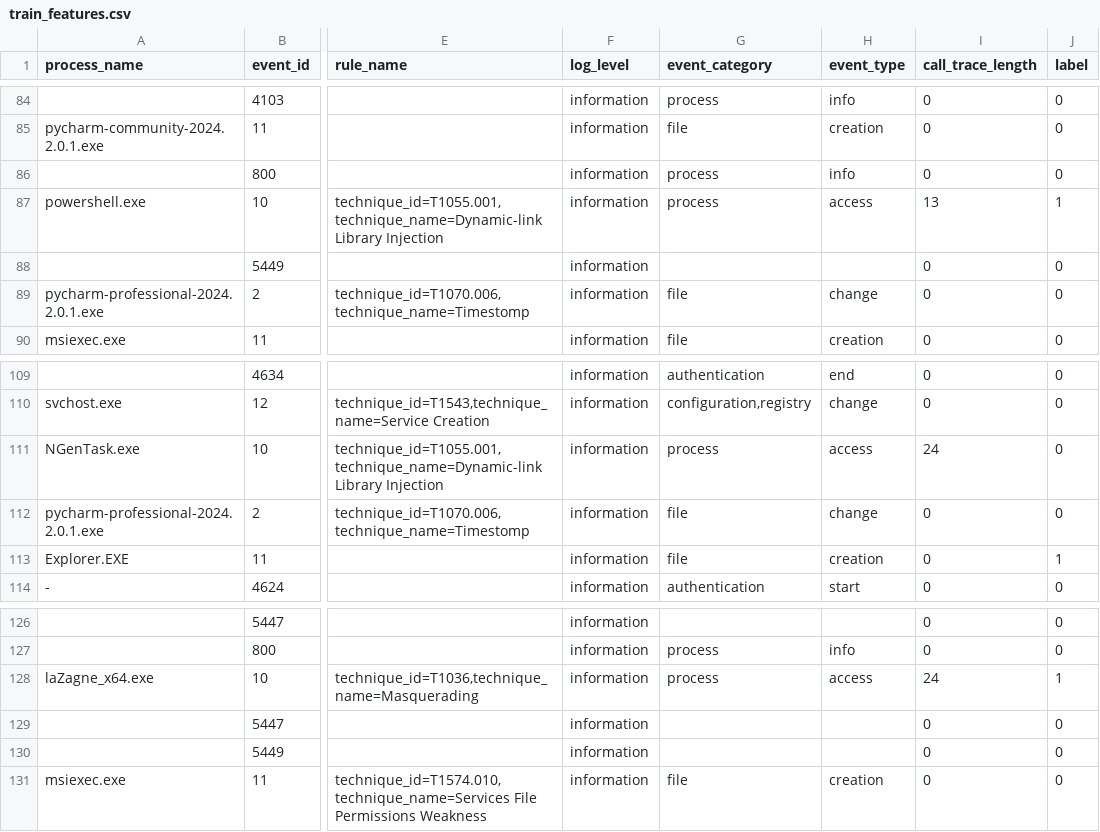
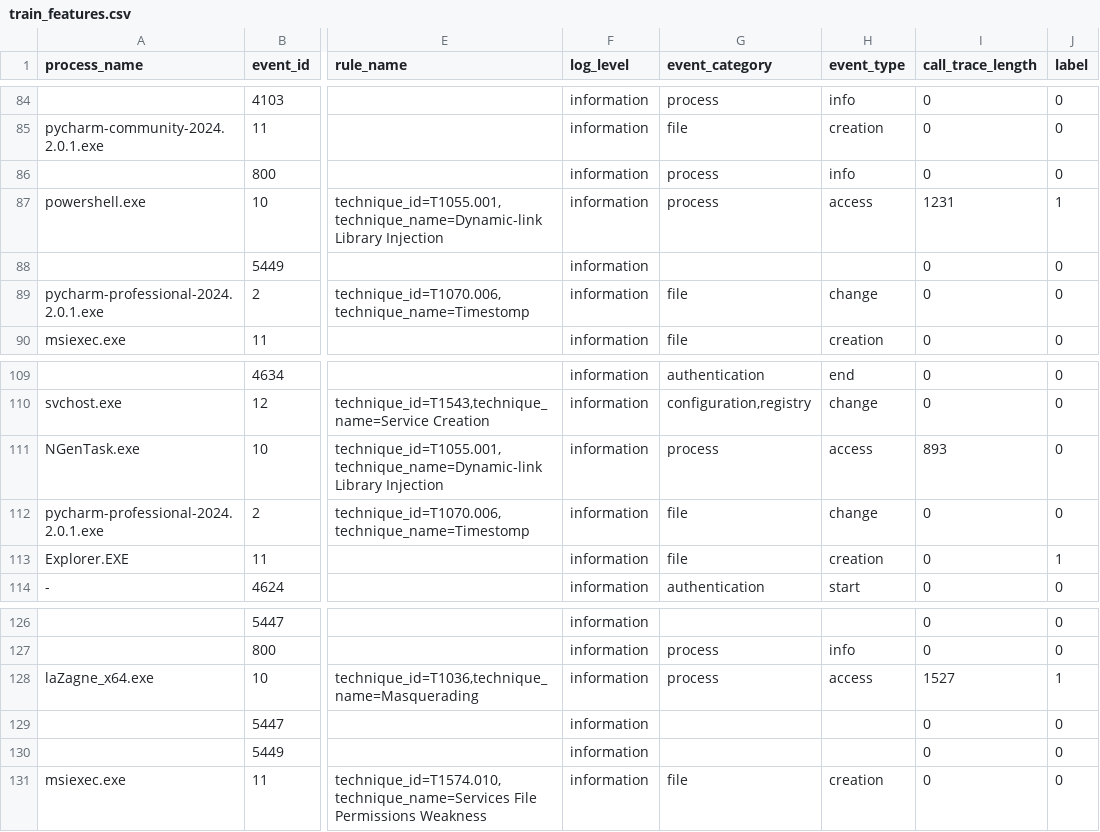
Before and after one commit to IoanU/DevaOpps-EESTEC-2024, a CSV file: InputData/train/train_features.csv, drawn as a sheet; only a part is shown, gaps mark what is left out; the diff covers the shown part only; the diff names each change by its address in the sheet, - before the commit and + after, or states it on an @@ line.

```diff
--- a/InputData/train/train_features.csv
+++ b/InputData/train/train_features.csv
-I87 (call_trace_length): 13
+I87 (call_trace_length): 1231
-I111 (call_trace_length): 24
+I111 (call_trace_length): 893
-I128 (call_trace_length): 24
+I128 (call_trace_length): 1527
```
Also changed, not shown: 5 edited cells elsewhere in this file, 13 other files.
